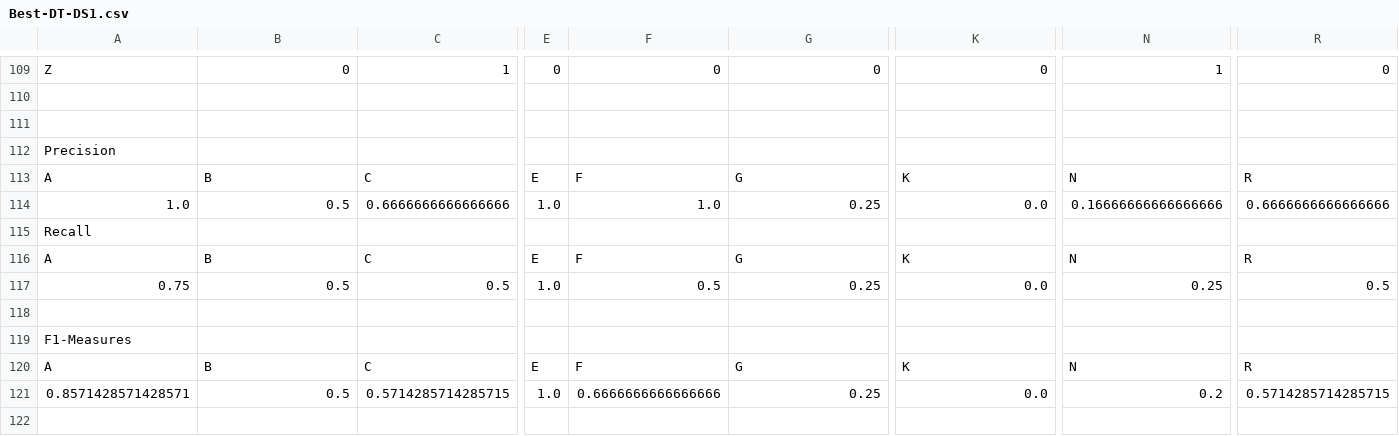
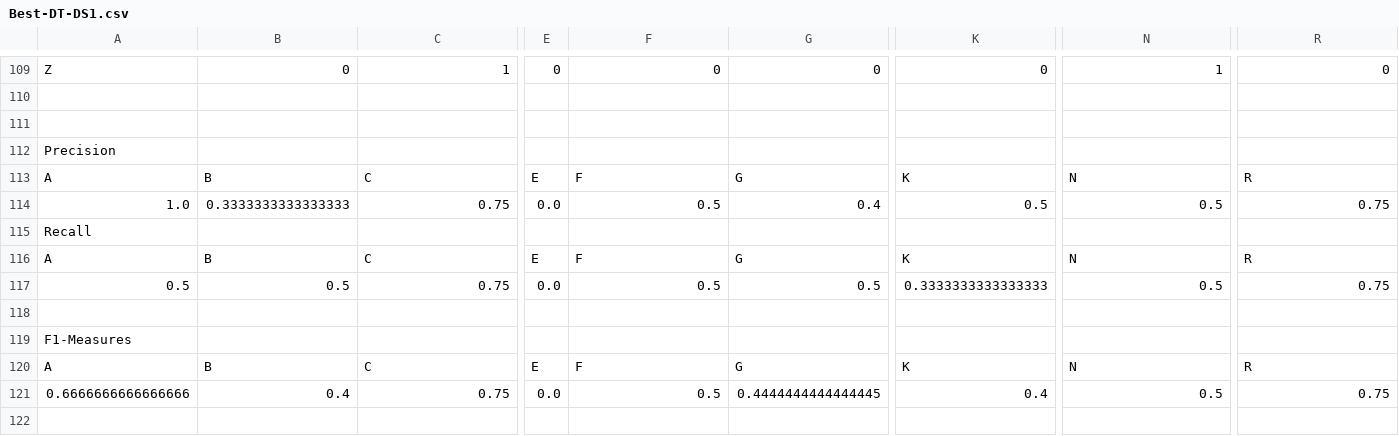
Before and after one commit to TeamWaluigi/COMP472-A1, a CSV file: Output/Best-DT-DS1.csv, drawn as a sheet; only a part is shown, gaps mark what is left out; removed rows and columns are numbered as before the commit, all else as after; rows hold the shown columns only; the diff covers the shown part only; the diff names each change by its address in the sheet, - before the commit and + after, or states it on an @@ line.

```diff
--- a/Output/Best-DT-DS1.csv
+++ b/Output/Best-DT-DS1.csv
-B114: 0.5
+B114: 0.3333333333333333
-C114: 0.6666666666666666
+C114: 0.75
-E114: 1.0
+E114: 0.0
-F114: 1.0
+F114: 0.5
-G114: 0.25
+G114: 0.4
-K114: 0.0
+K114: 0.5
-N114: 0.16666666666666666
+N114: 0.5
-R114: 0.6666666666666666
+R114: 0.75
-A117: 0.75
+A117: 0.5
-C117: 0.5
+C117: 0.75
-E117: 1.0
+E117: 0.0
-G117: 0.25
+G117: 0.5
-K117: 0.0
+K117: 0.3333333333333333
-N117: 0.25
+N117: 0.5
-R117: 0.5
+R117: 0.75
-row 121: 0.8571428571428571 | 0.5 | 0.5714285714285715 | 1.0 | 0.6666666666666666 | 0.25 | 0.0 | 0.2 | 0.5714285714285715
+row 121: 0.6666666666666666 | 0.4 | 0.75 | 0.0 | 0.5 | 0.4444444444444445 | 0.4 | 0.5 | 0.75
```
Also changed, not shown: 66 edited cells elsewhere in this file, Output/Base-DT-DS1.csv, Output/Base-DT-DS2.csv, 29 other files.
